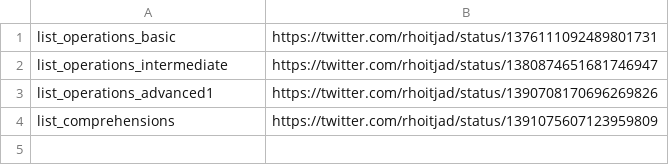
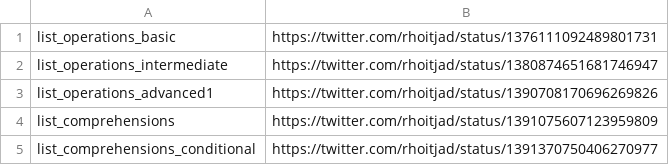
Before and after one commit to rhoitjadhav/python-twitter-posts, a CSV file: links.csv, drawn as a sheet; the diff names each change by its address in the sheet, - before the commit and + after, or states it on an @@ line.

Commit message:
List Comprehensions Conditional

```diff
--- a/links.csv
+++ b/links.csv
+row 5: list_comprehensions_conditional | https://twitter.com/rhoitjad/status/1391370750406270977
```
Also changed, not shown: 2 other files.
